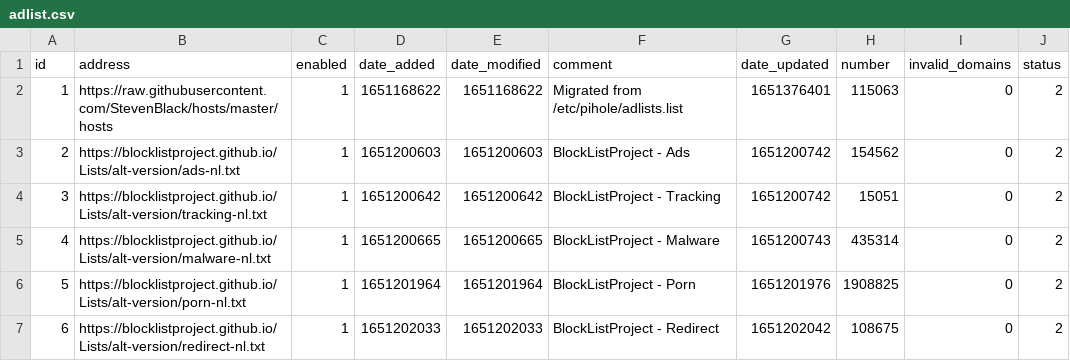
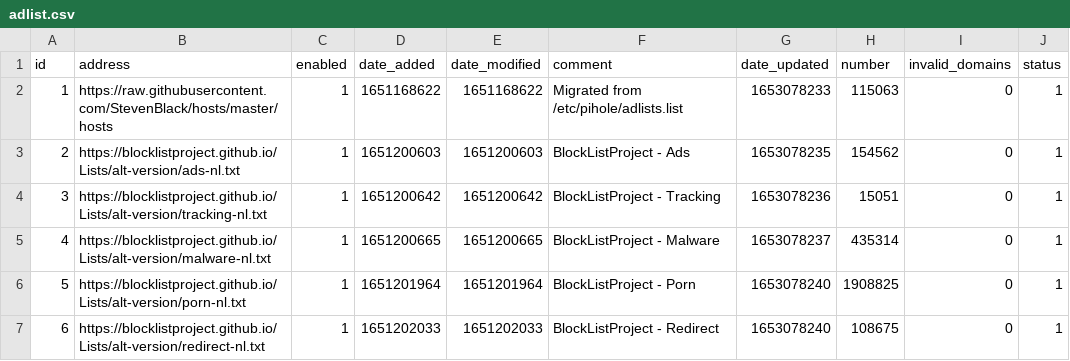
Before and after one commit to TechDufus/pihole-config, a CSV file: adlist.csv, drawn as a sheet.

Commit message:
Updated May 20, 2022  8:24PM

```diff
--- a/adlist.csv
+++ b/adlist.csv
@@ -1,7 +1,7 @@
 id,address,enabled,date_added,date_modified,comment,date_updated,number,invalid_domains,status
-1,https://raw.githubusercontent.com/StevenBlack/hosts/master/hosts,1,1651168622,1651168622,"Migrated from /etc/pihole/adlists.list",1651376401,115063,0,2
-2,https://blocklistproject.github.io/Lists/alt-version/ads-nl.txt,1,1651200603,1651200603,"BlockListProject - Ads",1651200742,154562,0,2
-3,https://blocklistproject.github.io/Lists/alt-version/tracking-nl.txt,1,1651200642,1651200642,"BlockListProject - Tracking",1651200742,15051,0,2
-4,https://blocklistproject.github.io/Lists/alt-version/malware-nl.txt,1,1651200665,1651200665,"BlockListProject - Malware",1651200743,435314,0,2
-5,https://blocklistproject.github.io/Lists/alt-version/porn-nl.txt,1,1651201964,1651201964,"BlockListProject - Porn",1651201976,1908825,0,2
-6,https://blocklistproject.github.io/Lists/alt-version/redirect-nl.txt,1,1651202033,1651202033,"BlockListProject - Redirect",1651202042,108675,0,2
+1,https://raw.githubusercontent.com/StevenBlack/hosts/master/hosts,1,1651168622,1651168622,"Migrated from /etc/pihole/adlists.list",1653078233,115063,0,1
+2,https://blocklistproject.github.io/Lists/alt-version/ads-nl.txt,1,1651200603,1651200603,"BlockListProject - Ads",1653078235,154562,0,1
+3,https://blocklistproject.github.io/Lists/alt-version/tracking-nl.txt,1,1651200642,1651200642,"BlockListProject - Tracking",1653078236,15051,0,1
+4,https://blocklistproject.github.io/Lists/alt-version/malware-nl.txt,1,1651200665,1651200665,"BlockListProject - Malware",1653078237,435314,0,1
+5,https://blocklistproject.github.io/Lists/alt-version/porn-nl.txt,1,1651201964,1651201964,"BlockListProject - Porn",1653078240,1908825,0,1
+6,https://blocklistproject.github.io/Lists/alt-version/redirect-nl.txt,1,1651202033,1651202033,"BlockListProject - Redirect",1653078240,108675,0,1
```
